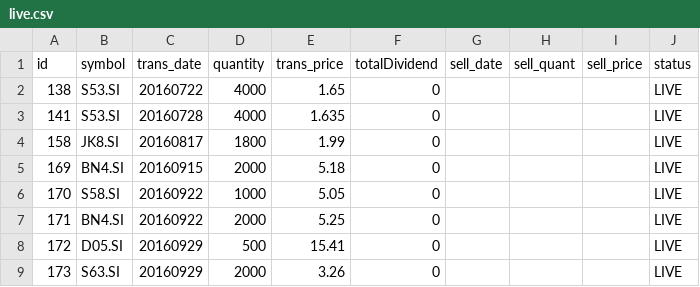
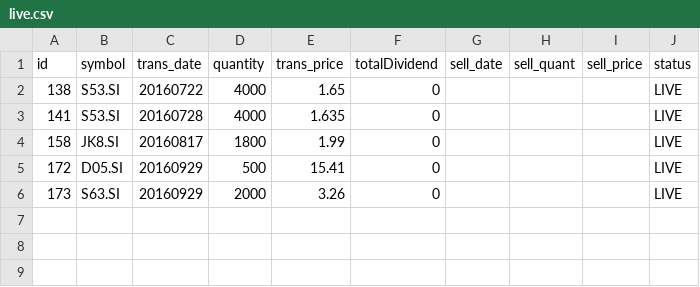
Before and after one commit to ozyxzzzss/git_csv, a CSV file: live.csv, drawn as a sheet.

Commit message:
Update live.csv

```diff
--- a/live.csv
+++ b/live.csv
@@ -4,5 +4,2 @@ id,symbol,trans_date,quantity,trans_price, totalDividend, sell_date,sell_quant,
 158,JK8.SI,20160817,1800,1.99,0,,,,LIVE
-169,BN4.SI,20160915,2000,5.18,0,,,,LIVE
-170,S58.SI,20160922,1000,5.05,0,,,,LIVE
-171,BN4.SI,20160922,2000,5.25,0,,,,LIVE
 172,D05.SI,20160929,500,15.41,0,,,,LIVE
```
